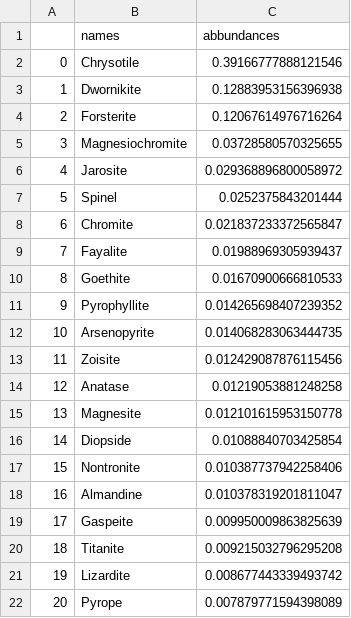
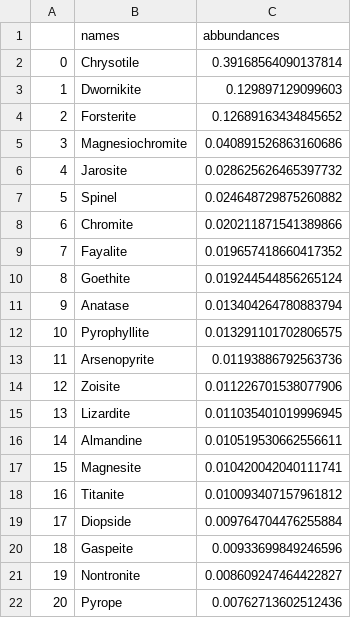
Before and after one commit to FabioBrugnara/repo_raman_4exam, a CSV file: repo_raman/data/abb_table.csv, drawn as a sheet; only a part is shown; the diff covers the shown part only.

```diff
--- a/repo_raman/data/abb_table.csv
+++ b/repo_raman/data/abb_table.csv
@@ -1,22 +1,22 @@
 ,names,abbundances
-0,Chrysotile,0.39166777888121546
-1,Dwornikite,0.12883953156396938
-2,Forsterite,0.12067614976716264
-3,Magnesiochromite,0.03728580570325655
-4,Jarosite,0.029368896800058972
-5,Spinel,0.0252375843201444
-6,Chromite,0.021837233372565847
-7,Fayalite,0.01988969305939437
-8,Goethite,0.01670900666810533
-9,Pyrophyllite,0.014265698407239352
-10,Arsenopyrite,0.014068283063444735
-11,Zoisite,0.012429087876115456
-12,Anatase,0.01219053881248258
-13,Magnesite,0.012101615953150778
-14,Diopside,0.01088840703425854
-15,Nontronite,0.010387737942258406
-16,Almandine,0.010378319201811047
-17,Gaspeite,0.009950009863825639
-18,Titanite,0.009215032796295208
-19,Lizardite,0.008677443339493742
-20,Pyrope,0.007879771594398089
+0,Chrysotile,0.39168564090137814
+1,Dwornikite,0.129897129099603
+2,Forsterite,0.12689163434845652
+3,Magnesiochromite,0.040891526863160686
+4,Jarosite,0.028625626465397732
+5,Spinel,0.024648729875260882
+6,Chromite,0.020211871541389866
+7,Fayalite,0.019657418660417352
+8,Goethite,0.019244544856265124
+9,Anatase,0.013404264780883794
+10,Pyrophyllite,0.013291101702806575
+11,Arsenopyrite,0.01193886792563736
+12,Zoisite,0.011226701538077906
+13,Lizardite,0.011035401019996945
+14,Almandine,0.010519530662556611
+15,Magnesite,0.010420042040111741
+16,Titanite,0.010093407157961812
+17,Diopside,0.009764704476255884
+18,Gaspeite,0.00933699849246596
+19,Nontronite,0.008609247464422827
+20,Pyrope,0.00762713602512436
```
Also changed, not shown: 62 edited cells elsewhere in this file, 9 other files.
